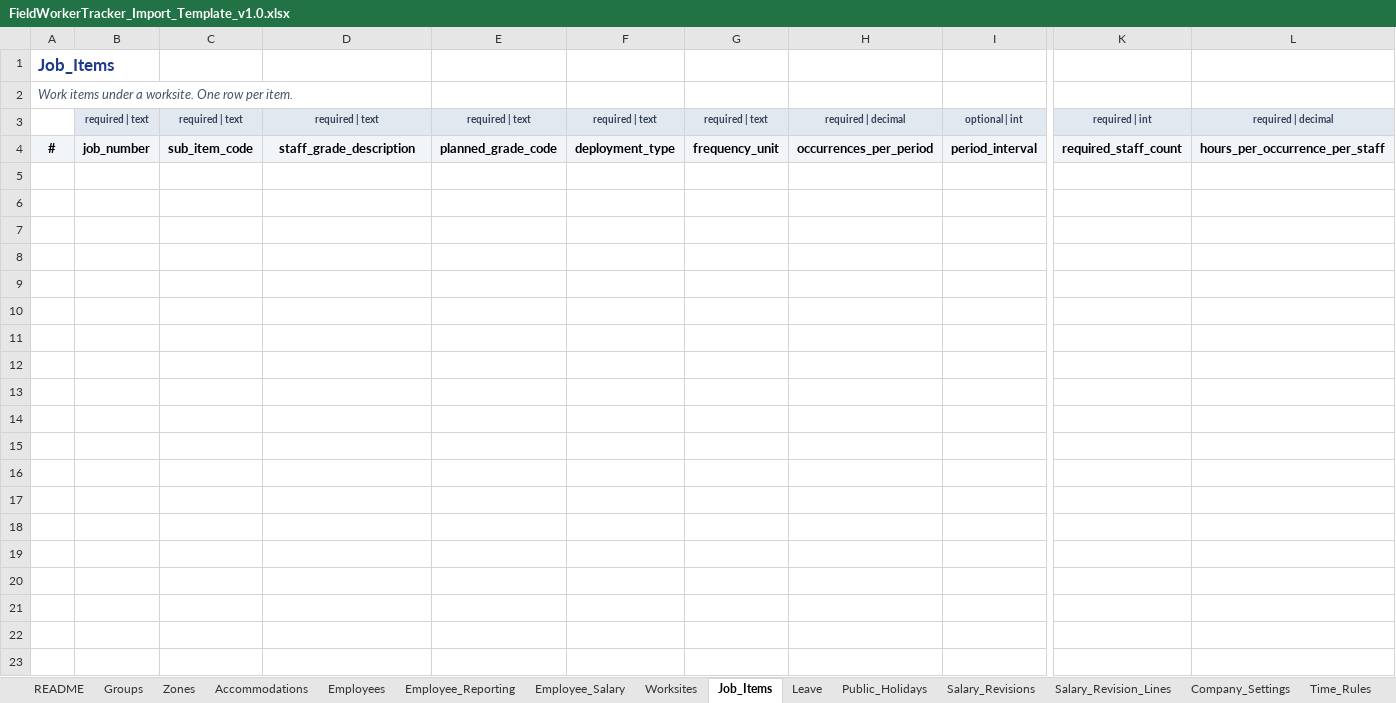
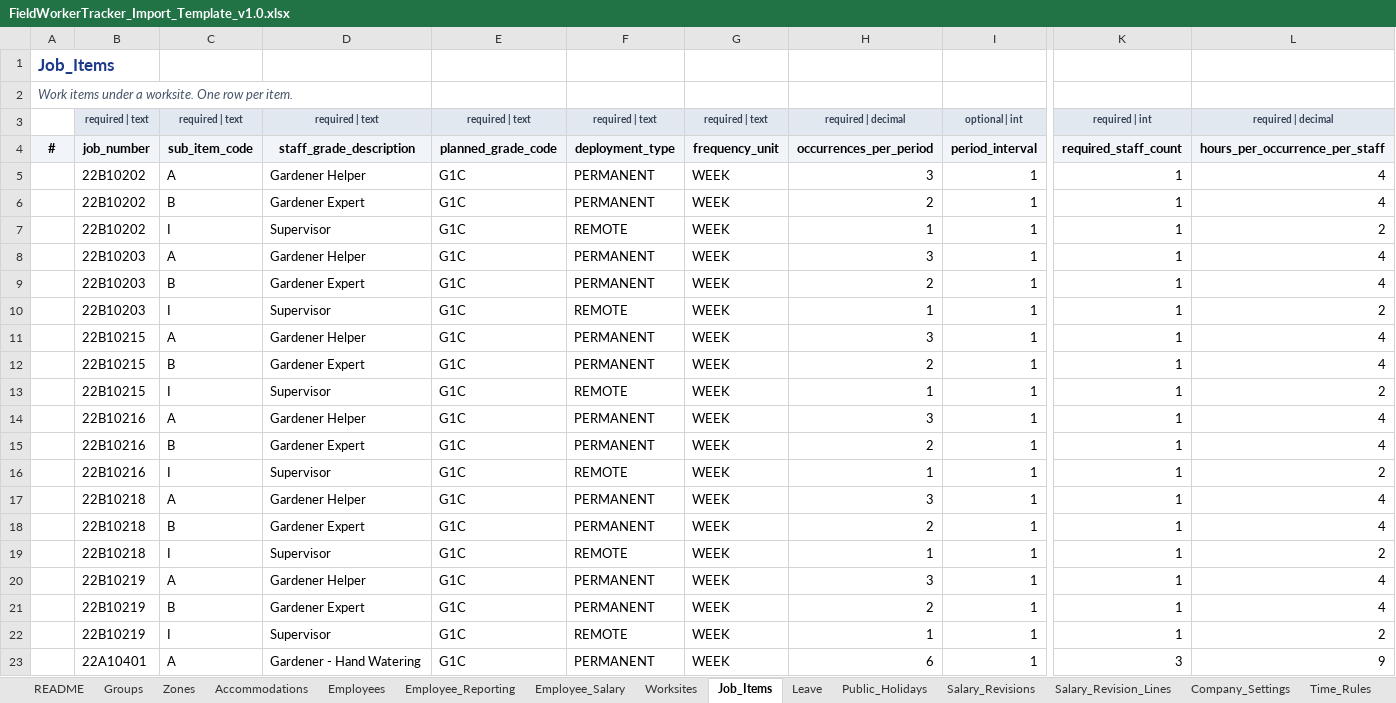
Before and after one commit to eberjohns/field-worker-tracker, an Excel workbook: docs/import-templates/FieldWorkerTracker_Import_Template_v1.0.xlsx, sheet Job_Items, drawn as a sheet; only a part is shown, gaps mark what is left out; values as stored, in another font and other column widths than the file's, no borders; rows hold the shown columns only; the diff covers the shown part only; the diff names each change by its address in the sheet, - before the commit and + after, or states it on an @@ line.

Commit message:
fix(phase-04): populate master template, fix map rendering, geocoding, boundary queue, and add accommodations section

```diff
--- a/docs/import-templates/FieldWorkerTracker_Import_Template_v1.0.xlsx (sheet Job_Items)
+++ b/docs/import-templates/FieldWorkerTracker_Import_Template_v1.0.xlsx (sheet Job_Items)
+row 5:  | 22B10202 | A | Gardener Helper | G1C | PERMANENT | WEEK | 3 | 1 | 1 | 4
+row 6:  | 22B10202 | B | Gardener Expert | G1C | PERMANENT | WEEK | 2 | 1 | 1 | 4
+row 7:  | 22B10202 | I | Supervisor | G1C | REMOTE | WEEK | 1 | 1 | 1 | 2
+row 8:  | 22B10203 | A | Gardener Helper | G1C | PERMANENT | WEEK | 3 | 1 | 1 | 4
+row 9:  | 22B10203 | B | Gardener Expert | G1C | PERMANENT | WEEK | 2 | 1 | 1 | 4
+row 10:  | 22B10203 | I | Supervisor | G1C | REMOTE | WEEK | 1 | 1 | 1 | 2
+row 11:  | 22B10215 | A | Gardener Helper | G1C | PERMANENT | WEEK | 3 | 1 | 1 | 4
+row 12:  | 22B10215 | B | Gardener Expert | G1C | PERMANENT | WEEK | 2 | 1 | 1 | 4
+row 13:  | 22B10215 | I | Supervisor | G1C | REMOTE | WEEK | 1 | 1 | 1 | 2
+row 14:  | 22B10216 | A | Gardener Helper | G1C | PERMANENT | WEEK | 3 | 1 | 1 | 4
+row 15:  | 22B10216 | B | Gardener Expert | G1C | PERMANENT | WEEK | 2 | 1 | 1 | 4
+row 16:  | 22B10216 | I | Supervisor | G1C | REMOTE | WEEK | 1 | 1 | 1 | 2
+row 17:  | 22B10218 | A | Gardener Helper | G1C | PERMANENT | WEEK | 3 | 1 | 1 | 4
+row 18:  | 22B10218 | B | Gardener Expert | G1C | PERMANENT | WEEK | 2 | 1 | 1 | 4
+row 19:  | 22B10218 | I | Supervisor | G1C | REMOTE | WEEK | 1 | 1 | 1 | 2
+row 20:  | 22B10219 | A | Gardener Helper | G1C | PERMANENT | WEEK | 3 | 1 | 1 | 4
+row 21:  | 22B10219 | B | Gardener Expert | G1C | PERMANENT | WEEK | 2 | 1 | 1 | 4
+row 22:  | 22B10219 | I | Supervisor | G1C | REMOTE | WEEK | 1 | 1 | 1 | 2
+row 23:  | 22A10401 | A | Gardener - Hand Watering | G1C | PERMANENT | WEEK | 6 | 1 | 3 | 9
```
Also changed, not shown: 127 added rows elsewhere in this sheet, sheet Worksites, sheet Zones, sheet Groups, 16 other files.
